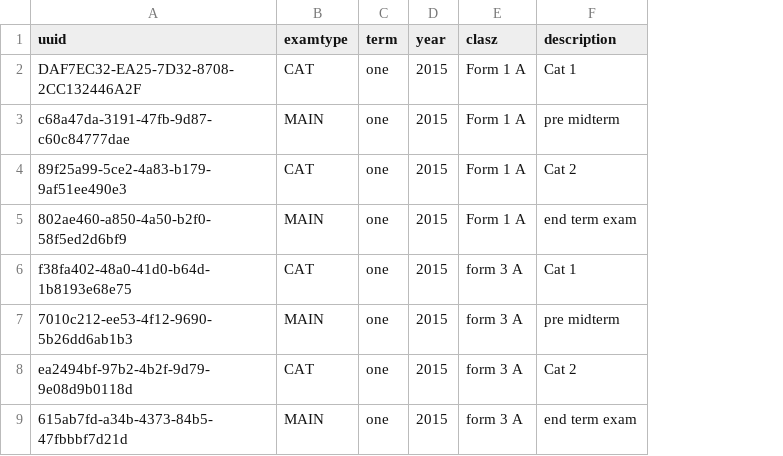
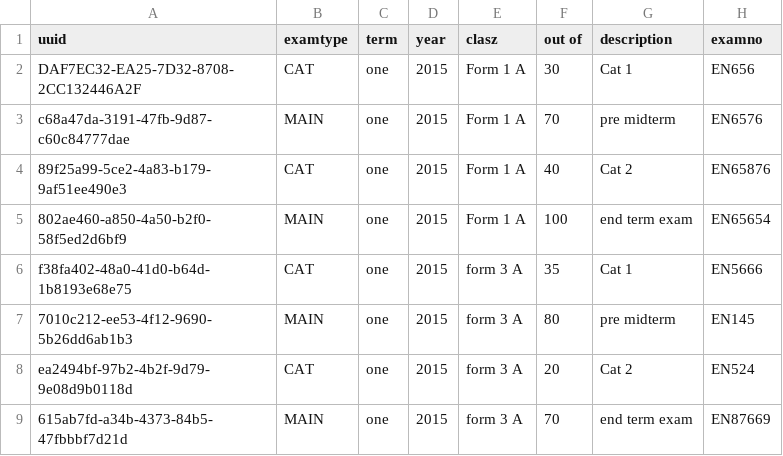
Before and after one commit to santosh991/School, a CSV file: app/etc/sql/data/Exam_Type.csv, drawn as a sheet; the diff names each change by its address in the sheet, - before the commit and + after, or states it on an @@ line.

```diff
--- a/app/etc/sql/data/Exam_Type.csv
+++ b/app/etc/sql/data/Exam_Type.csv
+column F (out of), rows 2-9: 30 | 70 | 40 | 100 | 35 | 80 | 20 | 70
+column H (examno), rows 2-9: EN656 | EN6576 | EN65876 | EN65654 | EN5666 | EN145 | EN524 | EN87669
```
Also changed, not shown: 2 other files.
